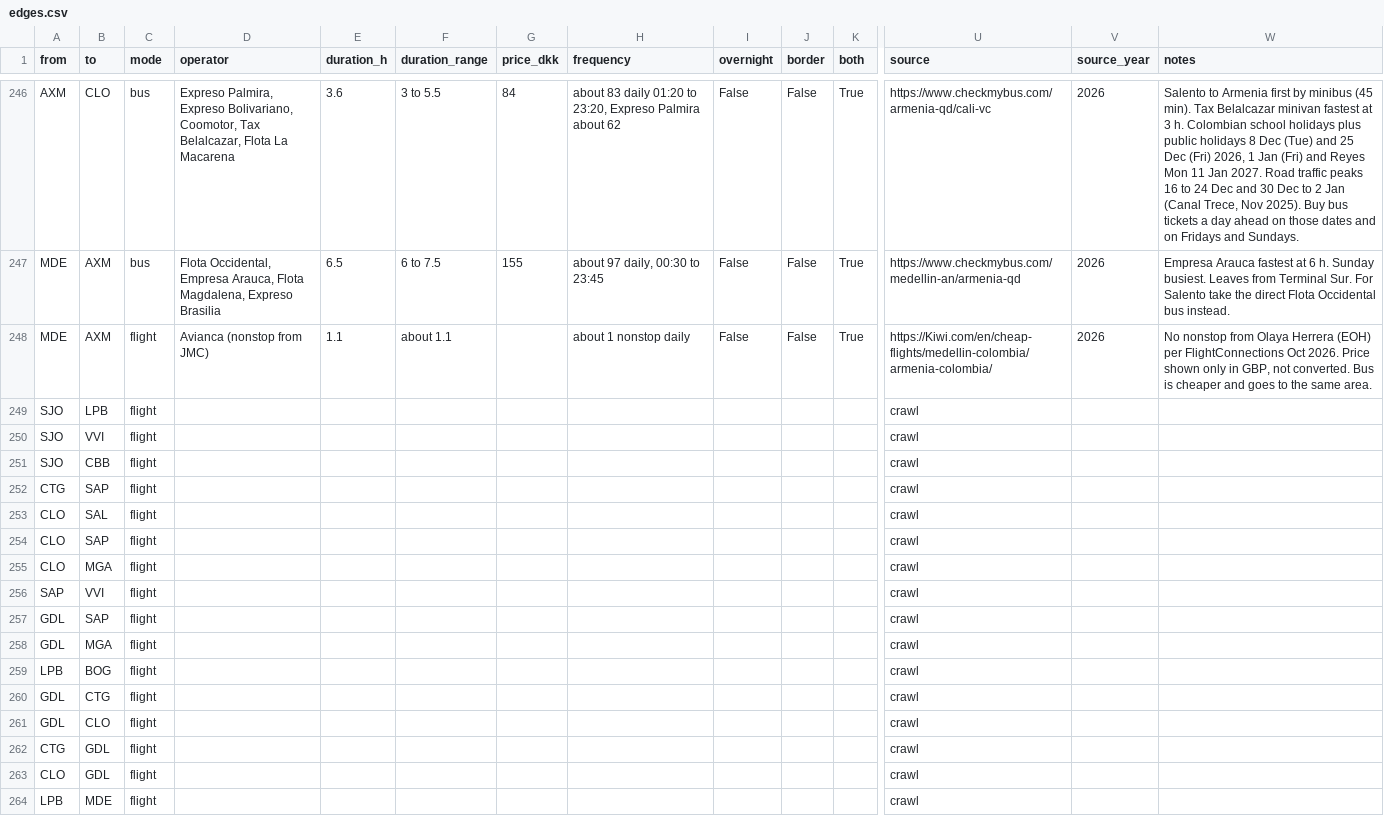
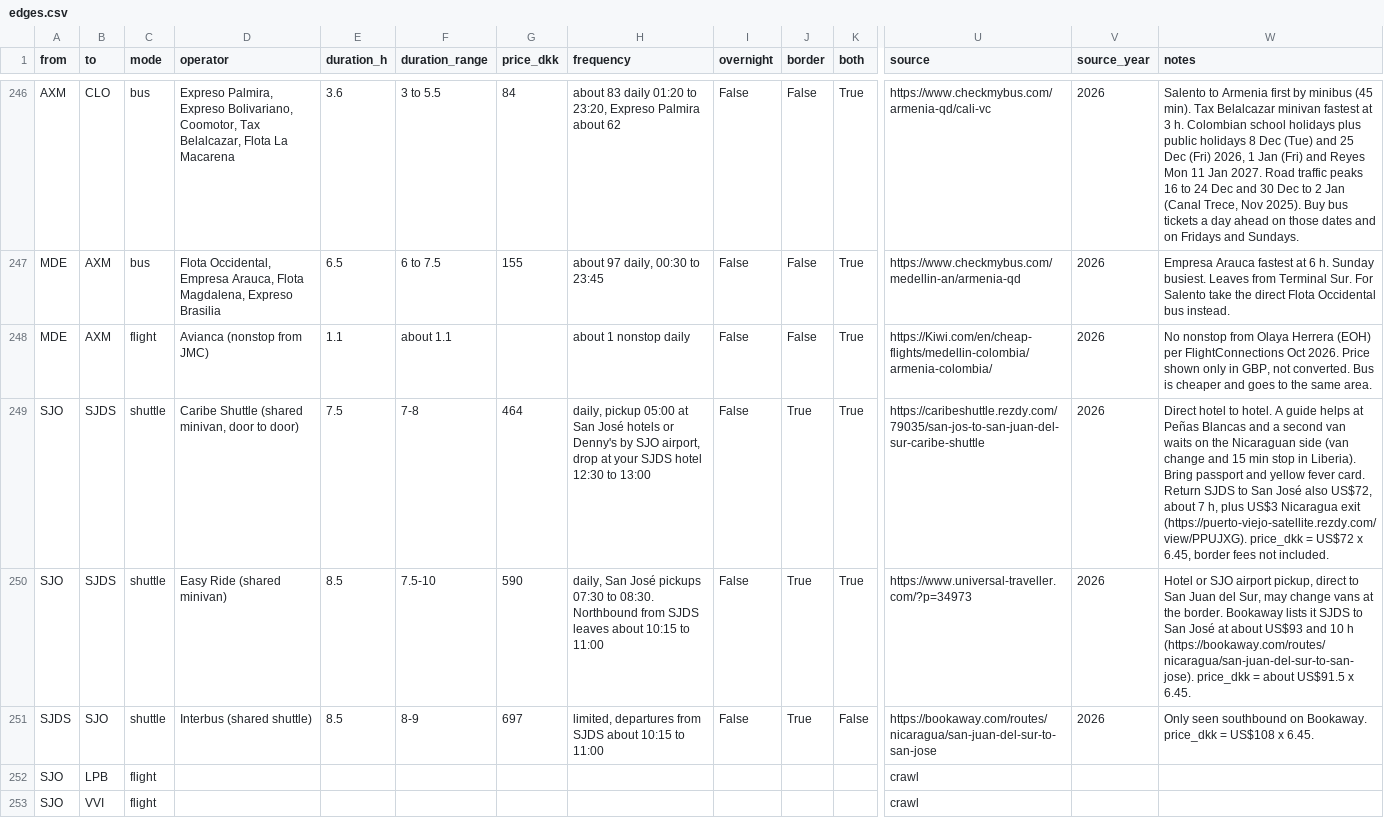
Before and after one commit to Olafcito/latam-trip, a CSV file: data/built/edges.csv, drawn as a sheet; only a part is shown, gaps mark what is left out; the shorter side is filled out with more unchanged rows; rows hold the shown columns only; the diff names each change by its address in the sheet, - before the commit and + after, or states it on an @@ line.

```diff
--- a/data/built/edges.csv
+++ b/data/built/edges.csv
+row 249: SJO | SJDS | shuttle | Caribe Shuttle (shared minivan, door to door) | 7.5 | 7-8 | 464 | daily, pickup 05:00 at San José hotels or Denny's by SJO airport, drop at your SJDS hotel 12:30 to 13:00 | False | True | True | https://caribeshuttle.rezdy.com/79035/san-jos-to-san-juan-del-sur-caribe-shuttle | 2026 | Direct hotel to hotel. A guide helps at Peñas Blancas and a second van waits on the Nicaraguan side (van change and 15 min stop in Liberia). Bring passport and yellow fever card. Return SJDS to San José also US$72, about 7 h, plus US$3 Nicaragua exit (https://puerto-viejo-satellite.rezdy.com/view/PPUJXG). price_dkk = US$72 x 6.45, border fees not included.
+row 250: SJO | SJDS | shuttle | Easy Ride (shared minivan) | 8.5 | 7.5-10 | 590 | daily, San José pickups 07:30 to 08:30. Northbound from SJDS leaves about 10:15 to 11:00 | False | True | True | https://www.universal-traveller.com/?p=34973 | 2026 | Hotel or SJO airport pickup, direct to San Juan del Sur, may change vans at the border. Bookaway lists it SJDS to San José at about US$93 and 10 h (https://bookaway.com/routes/nicaragua/san-juan-del-sur-to-san-jose). price_dkk = about US$91.5 x 6.45.
+row 251: SJDS | SJO | shuttle | Interbus (shared shuttle) | 8.5 | 8-9 | 697 | limited, departures from SJDS about 10:15 to 11:00 | False | True | False | https://bookaway.com/routes/nicaragua/san-juan-del-sur-to-san-jose | 2026 | Only seen southbound on Bookaway. price_dkk = US$108 x 6.45.
```
Also changed, not shown: 10 other files.
